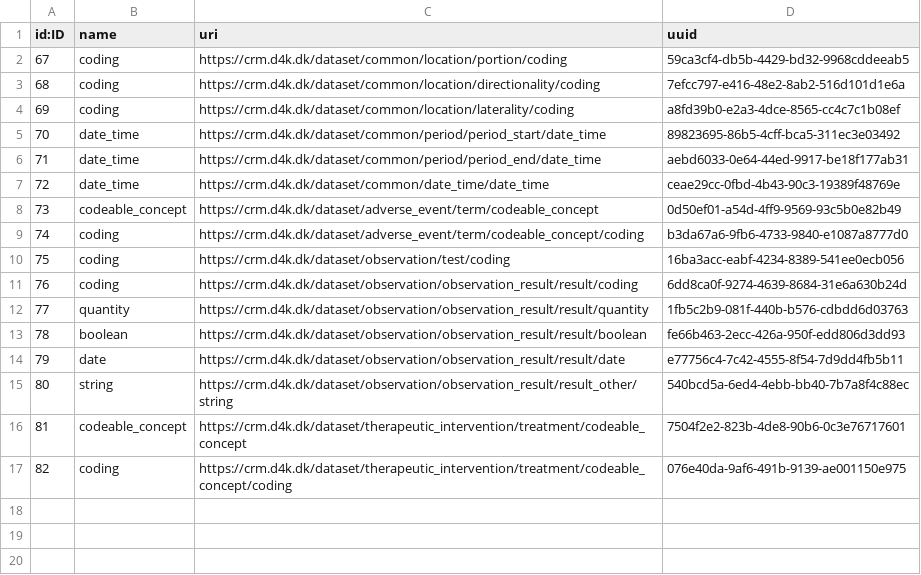
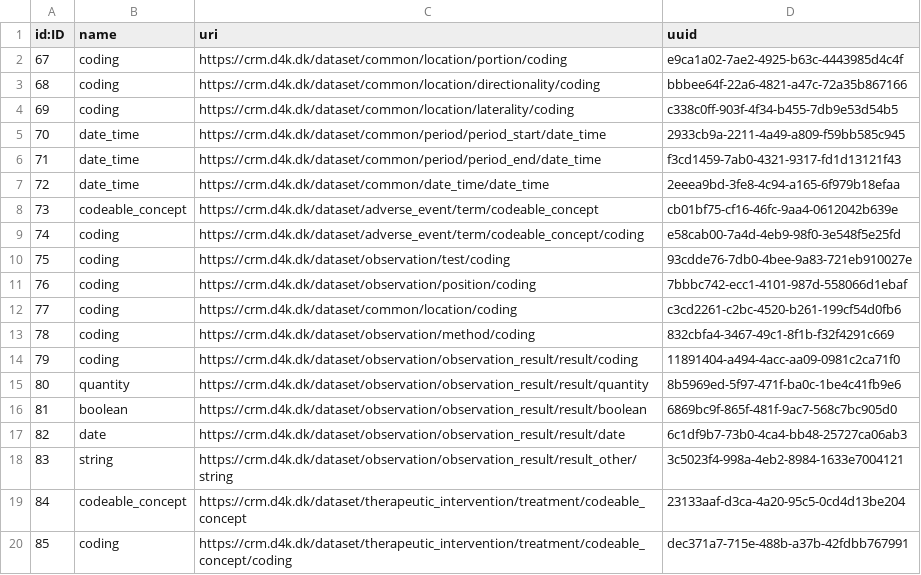
Before and after one commit to data4knowledge/crm_prep, a CSV file: load_data/node-data_type-1.csv, drawn as a sheet; addresses are those after the commit; the diff names each change by its address in the sheet, - before the commit and + after, or states it on an @@ line.

```diff
--- a/load_data/node-data_type-1.csv
+++ b/load_data/node-data_type-1.csv
-D2 (uuid): 59ca3cf4-db5b-4429-bd32-9968cddeeab5
+D2 (uuid): e9ca1a02-7ae2-4925-b63c-4443985d4c4f
-D3 (uuid): 7efcc797-e416-48e2-8ab2-516d101d1e6a
+D3 (uuid): bbbee64f-22a6-4821-a47c-72a35b867166
-D4 (uuid): a8fd39b0-e2a3-4dce-8565-cc4c7c1b08ef
+D4 (uuid): c338c0ff-903f-4f34-b455-7db9e53d54b5
-D5 (uuid): 89823695-86b5-4cff-bca5-311ec3e03492
+D5 (uuid): 2933cb9a-2211-4a49-a809-f59bb585c945
-D6 (uuid): aebd6033-0e64-44ed-9917-be18f177ab31
+D6 (uuid): f3cd1459-7ab0-4321-9317-fd1d13121f43
-D7 (uuid): ceae29cc-0fbd-4b43-90c3-19389f48769e
+D7 (uuid): 2eeea9bd-3fe8-4c94-a165-6f979b18efaa
-D8 (uuid): 0d50ef01-a54d-4ff9-9569-93c5b0e82b49
+D8 (uuid): cb01bf75-cf16-46fc-9aa4-0612042b639e
-D9 (uuid): b3da67a6-9fb6-4733-9840-e1087a8777d0
+D9 (uuid): e58cab00-7a4d-4eb9-98f0-3e548f5e25fd
-D10 (uuid): 16ba3acc-eabf-4234-8389-541ee0ecb056
+D10 (uuid): 93cdde76-7db0-4bee-9a83-721eb910027e
+row 11: 76 | coding | https://crm.d4k.dk/dataset/observation/position/coding | 7bbbc742-ecc1-4101-987d-558066d1ebaf
+row 12: 77 | coding | https://crm.d4k.dk/dataset/common/location/coding | c3cd2261-c2bc-4520-b261-199cf54d0fb6
+row 13: 78 | coding | https://crm.d4k.dk/dataset/observation/method/coding | 832cbfa4-3467-49c1-8f1b-f32f4291c669
@@ column A (id:ID) renumbered from row 14 down @@
-D14 (uuid): 6dd8ca0f-9274-4639-8684-31e6a630b24d
+D14 (uuid): 11891404-a494-4acc-aa09-0981c2ca71f0
-D15 (uuid): 1fb5c2b9-081f-440b-b576-cdbdd6d03763
+D15 (uuid): 8b5969ed-5f97-471f-ba0c-1be4c41fb9e6
-D16 (uuid): fe66b463-2ecc-426a-950f-edd806d3dd93
+D16 (uuid): 6869bc9f-865f-481f-9ac7-568c7bc905d0
-D17 (uuid): e77756c4-7c42-4555-8f54-7d9dd4fb5b11
+D17 (uuid): 6c1df9b7-73b0-4ca4-bb48-25727ca06ab3
-D18 (uuid): 540bcd5a-6ed4-4ebb-bb40-7b7a8f4c88ec
+D18 (uuid): 3c5023f4-998a-4eb2-8984-1633e7004121
-D19 (uuid): 7504f2e2-823b-4de8-90b6-0c3e76717601
+D19 (uuid): 23133aaf-d3ca-4a20-95c5-0cd4d13be204
-D20 (uuid): 076e40da-9af6-491b-9139-ae001150e975
+D20 (uuid): dec371a7-715e-488b-a37b-42fdbb767991
```
Also changed, not shown: load_data/node-data_type_property-1.csv, load_data/node-model_node-1.csv, 11 other files.
